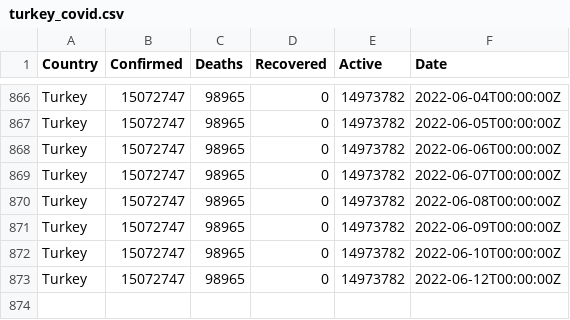
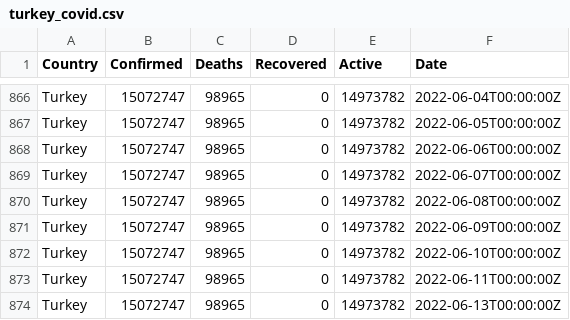
Before and after one commit to ocakhasan/fetch_covid_daily, a CSV file: turkey_covid.csv, drawn as a sheet; only a part is shown, gaps mark what is left out.

```diff
--- a/turkey_covid.csv
+++ b/turkey_covid.csv
@@ -872,2 +872,3 @@ Turkey,15072747,98965,0,14973782,2022-06-09T00:00:00Z
 Turkey,15072747,98965,0,14973782,2022-06-10T00:00:00Z
-Turkey,15072747,98965,0,14973782,2022-06-12T00:00:00Z
+Turkey,15072747,98965,0,14973782,2022-06-11T00:00:00Z
+Turkey,15072747,98965,0,14973782,2022-06-13T00:00:00Z
```
